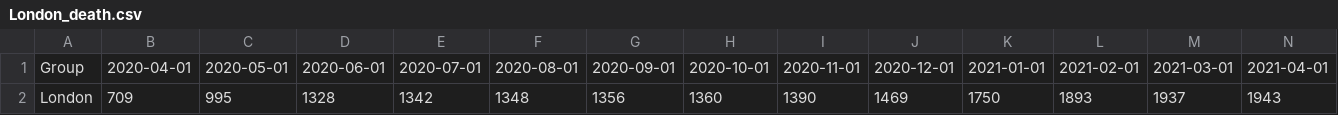
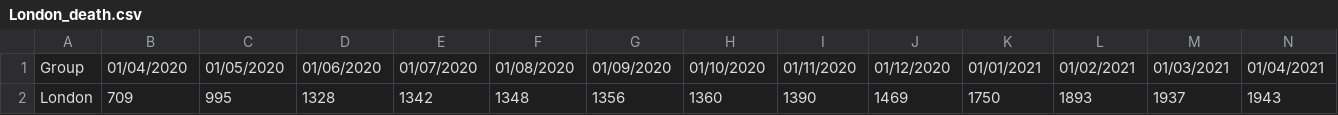
Before and after one commit to YYZ2021/group, a CSV file: London_death.csv, drawn as a sheet.

Commit message:
Add files via upload

```diff
--- a/London_death.csv
+++ b/London_death.csv
@@ -1,2 +1,2 @@
-Group,2020-04-01,2020-05-01,2020-06-01,2020-07-01,2020-08-01,2020-09-01,2020-10-01,2020-11-01,2020-12-01,2021-01-01,2021-02-01,2021-03-01,2021-04-01
+Group,01/04/2020,01/05/2020,01/06/2020,01/07/2020,01/08/2020,01/09/2020,01/10/2020,01/11/2020,01/12/2020,01/01/2021,01/02/2021,01/03/2021,01/04/2021
 London,709,995,1328,1342,1348,1356,1360,1390,1469,1750,1893,1937,1943
```
